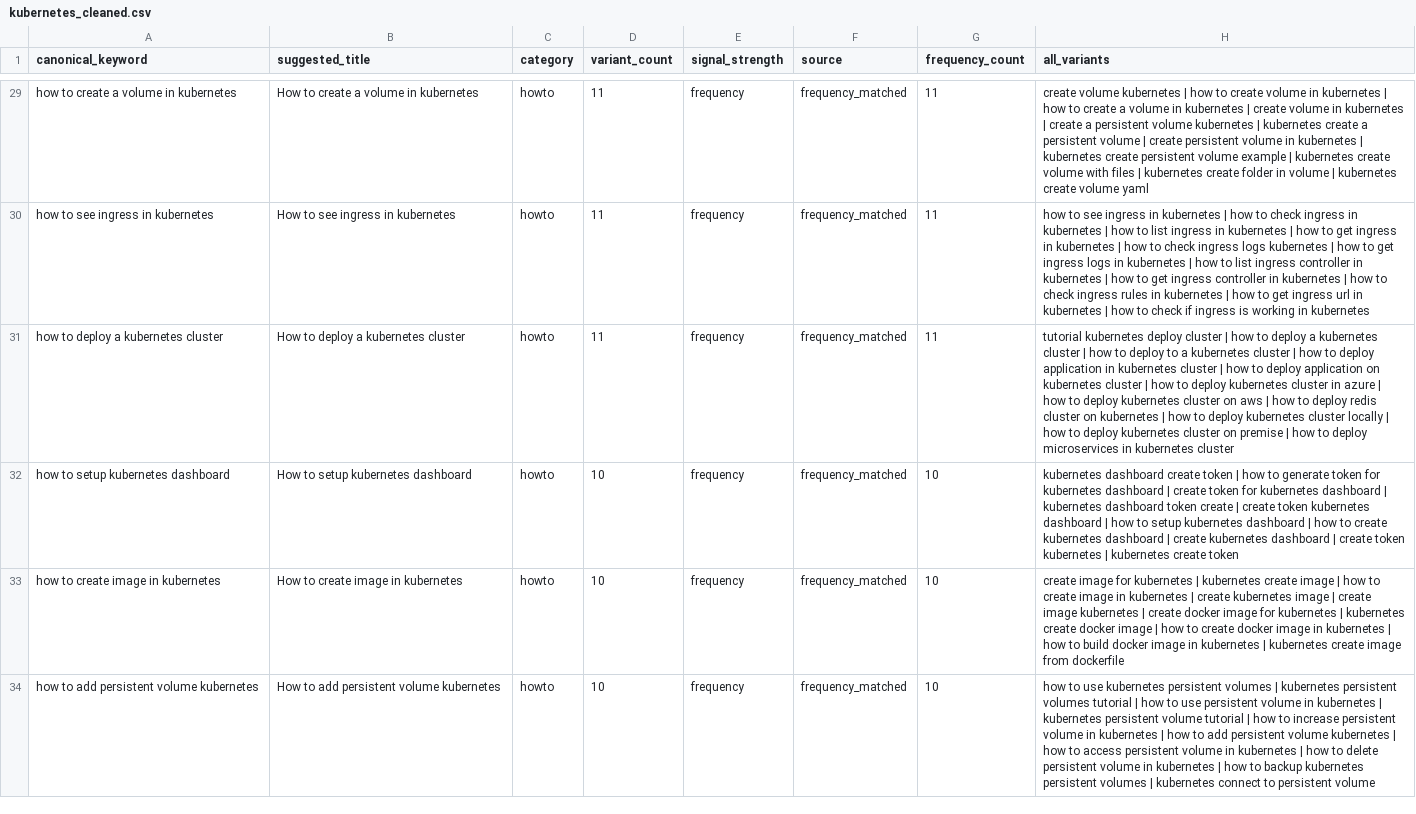
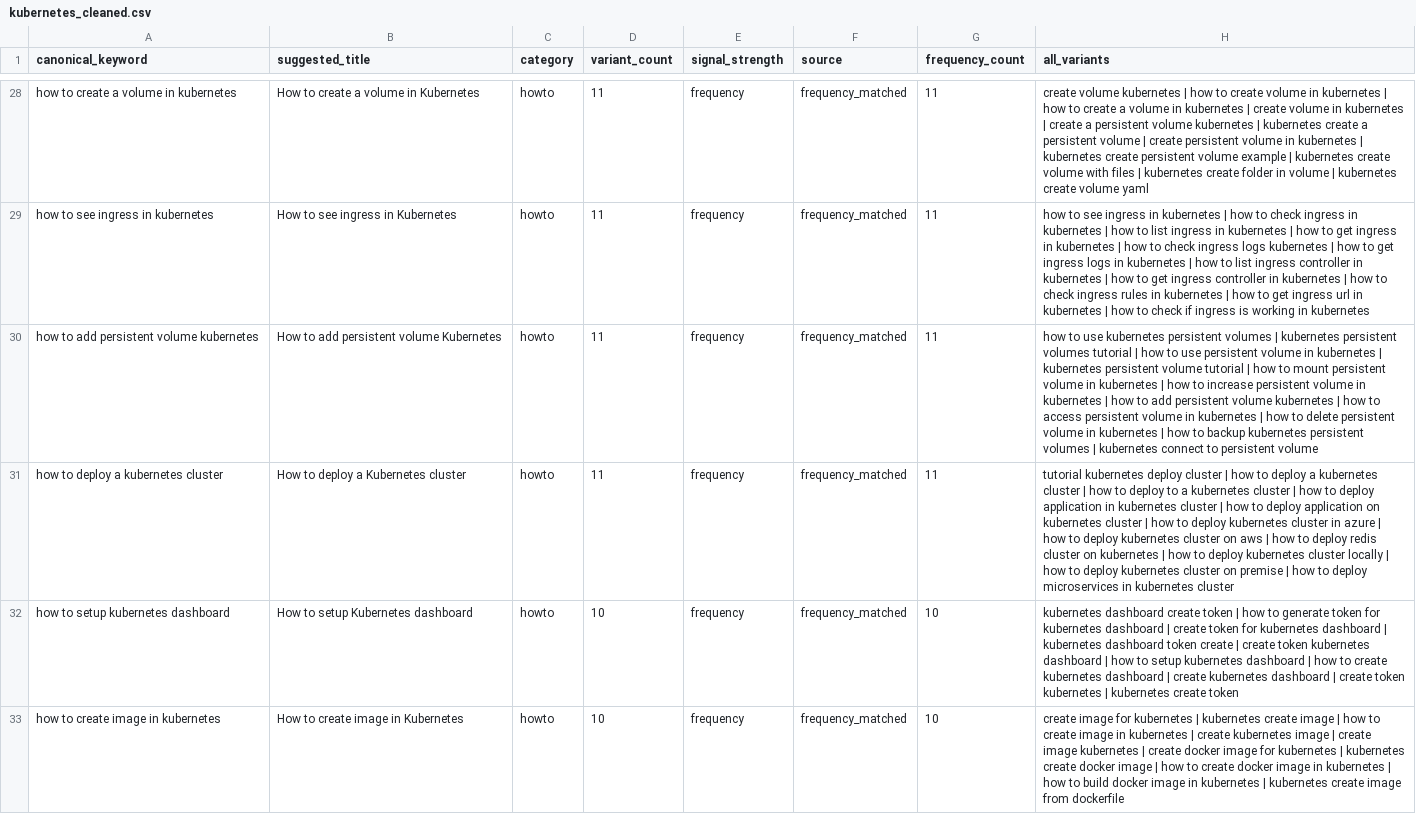
Before and after one commit to prashil3k/DLSKeywordCons, a CSV file: output/kubernetes_cleaned.csv, drawn as a sheet; only a part is shown, gaps mark what is left out; removed rows and columns are numbered as before the commit, all else as after; the diff covers the shown part only; the diff names each change by its address in the sheet, - before the commit and + after, or states it on an @@ line.

```diff
--- a/output/kubernetes_cleaned.csv
+++ b/output/kubernetes_cleaned.csv
-B28 (suggested_title): How to create a volume in kubernetes
+B28 (suggested_title): How to create a volume in Kubernetes
-B29 (suggested_title): How to see ingress in kubernetes
+B29 (suggested_title): How to see ingress in Kubernetes
+row 30: how to add persistent volume kubernetes | How to add persistent volume Kubernetes | howto | 11 | frequency | frequency_matched | 11 | how to use kubernetes persistent volumes | kubernetes persistent volumes tutorial | how to use persistent volume in kubernetes | kubernetes persistent volume tutorial | how to mount persistent volume in kubernetes | how to increase persistent volume in kubernetes | how to add persistent volume kubernetes | how to access persistent volume in kubernetes | how to delete persistent volume in kubernetes | how to backup kubernetes persistent volumes | kubernetes connect to persistent volume
-B31 (suggested_title): How to deploy a kubernetes cluster
+B31 (suggested_title): How to deploy a Kubernetes cluster
-B32 (suggested_title): How to setup kubernetes dashboard
+B32 (suggested_title): How to setup Kubernetes dashboard
-B33 (suggested_title): How to create image in kubernetes
+B33 (suggested_title): How to create image in Kubernetes
-row 34: how to add persistent volume kubernetes | How to add persistent volume kubernetes | howto | 10 | frequency | frequency_matched | 10 | how to use kubernetes persistent volumes | kubernetes persistent volumes tutorial | how to use persistent volume in kubernetes | kubernetes persistent volume tutorial | how to increase persistent volume in kubernetes | how to add persistent volume kubernetes | how to access persistent volume in kubernetes | how to delete persistent volume in kubernetes | how to backup kubernetes persistent volumes | kubernetes connect to persistent volume
```
Also changed, not shown: 1 added row, 5 removed rows and 130 edited cells elsewhere in this file, output/Docker_cleaned.csv, output/asana_cleaned.csv, 4 other files.
